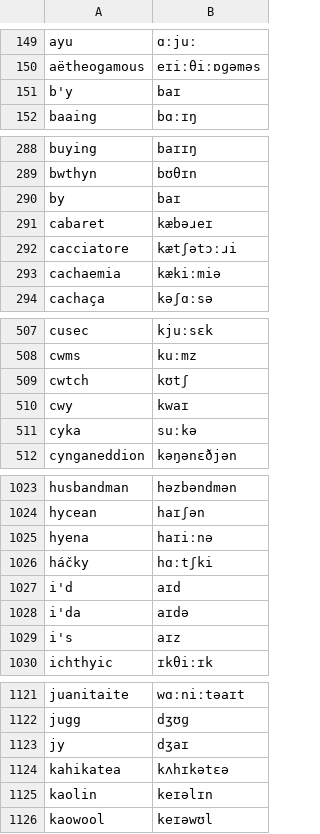
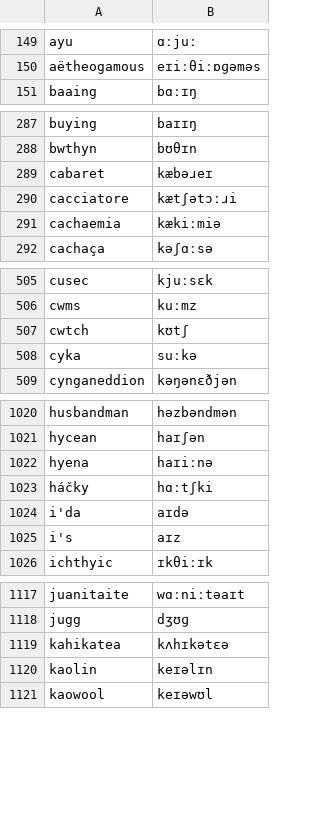
Before and after one commit to TigreGotico/o2i-lexicons, a TSV file: o2i_lexicons/data/patches/en-GB/wikipron.tsv, drawn as a sheet; only a part is shown, gaps mark what is left out; the diff covers the shown part only.

```diff
--- a/o2i_lexicons/data/patches/en-GB/wikipron.tsv
+++ b/o2i_lexicons/data/patches/en-GB/wikipron.tsv
@@ -150,3 +150,2 @@ ayu	ɑːjuː
 aëtheogamous	eɪiːθiːɒɡəməs
-b'y	baɪ
 baaing	bɑːɪŋ
@@ -289,3 +288,2 @@ buying	baɪɪŋ
 bwthyn	bʊθɪn
-by	baɪ
 cabaret	kæbəɹeɪ
@@ -509,3 +507,2 @@ cwms	kuːmz
 cwtch	kʊtʃ
-cwy	kwaɪ
 cyka	suːkə
@@ -1026,3 +1023,2 @@ hyena	haɪiːnə
 háčky	hɑːtʃki
-i'd	aɪd
 i'da	aɪdə
@@ -1122,3 +1118,2 @@ juanitaite	wɑːniːtəaɪt
 jugg	dʒʊɡ
-jy	dʒaɪ
 kahikatea	kʌhɪkətɛə
```
Also changed, not shown: 5 removed rows elsewhere in this file, 5 other files.
